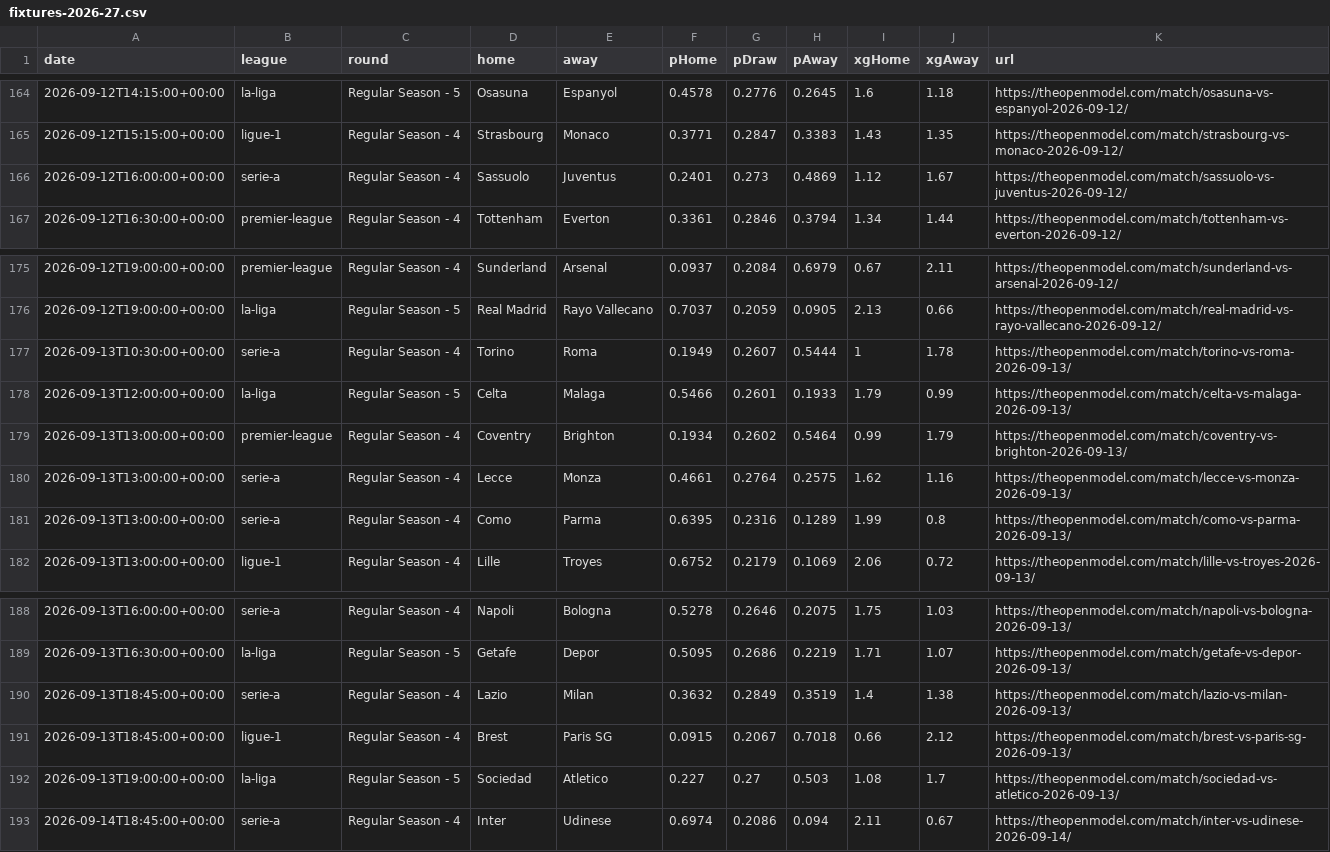
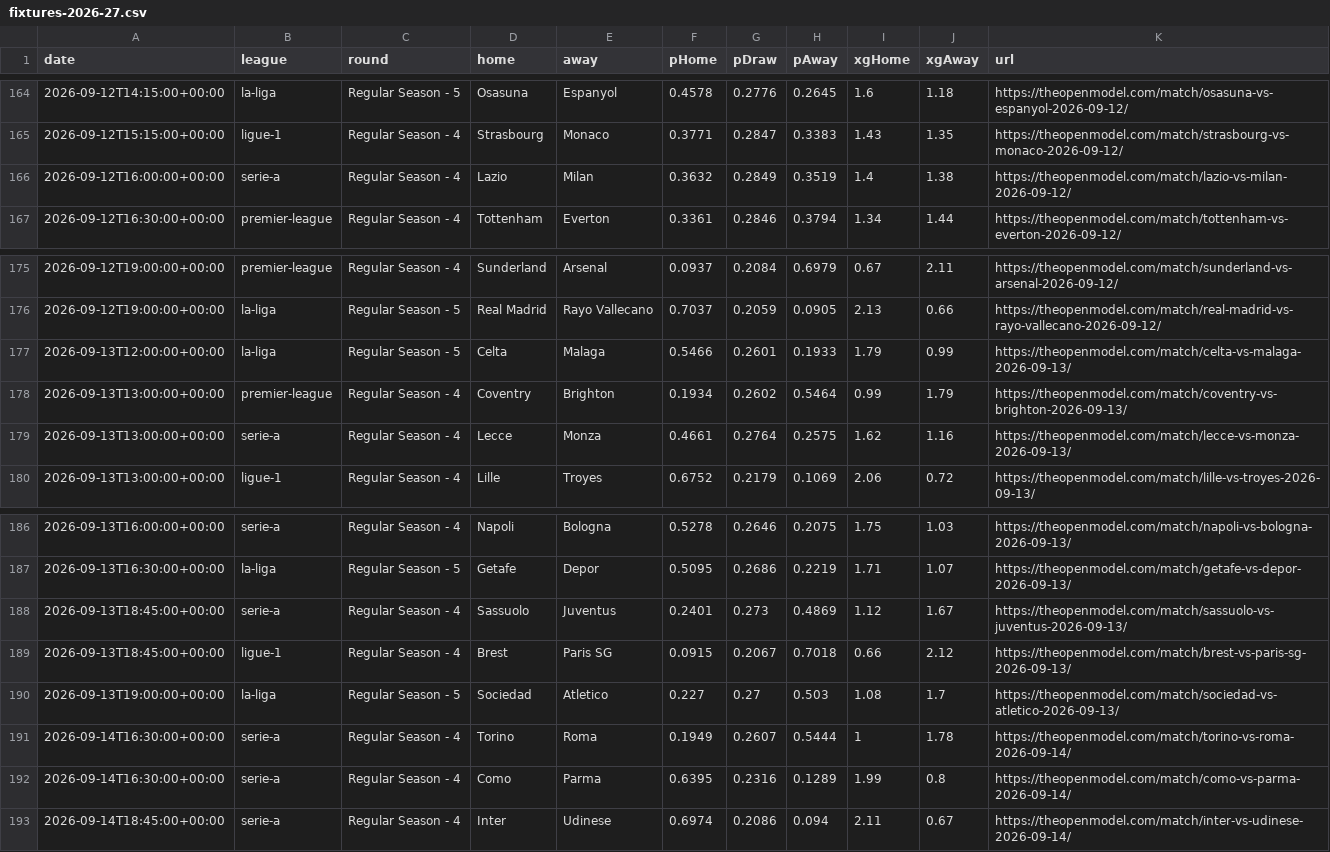
Before and after one commit to Hicruben/theopenmodel, a CSV file: public/data/fixtures-2026-27.csv, drawn as a sheet; only a part is shown, gaps mark what is left out.

```diff
--- a/public/data/fixtures-2026-27.csv
+++ b/public/data/fixtures-2026-27.csv
@@ -165,3 +165,3 @@ date,league,round,home,away,pHome,pDraw,pAway,xgHome,xgAway,url
 2026-09-12T15:15:00+00:00,ligue-1,"Regular Season - 4","Strasbourg","Monaco",0.3771,0.2847,0.3383,1.43,1.35,https://theopenmodel.com/match/strasbourg-vs-monaco-2026-09-12/
-2026-09-12T16:00:00+00:00,serie-a,"Regular Season - 4","Sassuolo","Juventus",0.2401,0.273,0.4869,1.12,1.67,https://theopenmodel.com/match/sassuolo-vs-juventus-2026-09-12/
+2026-09-12T16:00:00+00:00,serie-a,"Regular Season - 4","Lazio","Milan",0.3632,0.2849,0.3519,1.4,1.38,https://theopenmodel.com/match/lazio-vs-milan-2026-09-12/
 2026-09-12T16:30:00+00:00,premier-league,"Regular Season - 4","Tottenham","Everton",0.3361,0.2846,0.3794,1.34,1.44,https://theopenmodel.com/match/tottenham-vs-everton-2026-09-12/
@@ -176,3 +176,2 @@ date,league,round,home,away,pHome,pDraw,pAway,xgHome,xgAway,url
 2026-09-12T19:00:00+00:00,la-liga,"Regular Season - 5","Real Madrid","Rayo Vallecano",0.7037,0.2059,0.0905,2.13,0.66,https://theopenmodel.com/match/real-madrid-vs-rayo-vallecano-2026-09-12/
-2026-09-13T10:30:00+00:00,serie-a,"Regular Season - 4","Torino","Roma",0.1949,0.2607,0.5444,1,1.78,https://theopenmodel.com/match/torino-vs-roma-2026-09-13/
 2026-09-13T12:00:00+00:00,la-liga,"Regular Season - 5","Celta","Malaga",0.5466,0.2601,0.1933,1.79,0.99,https://theopenmodel.com/match/celta-vs-malaga-2026-09-13/
@@ -180,3 +179,2 @@ date,league,round,home,away,pHome,pDraw,pAway,xgHome,xgAway,url
 2026-09-13T13:00:00+00:00,serie-a,"Regular Season - 4","Lecce","Monza",0.4661,0.2764,0.2575,1.62,1.16,https://theopenmodel.com/match/lecce-vs-monza-2026-09-13/
-2026-09-13T13:00:00+00:00,serie-a,"Regular Season - 4","Como","Parma",0.6395,0.2316,0.1289,1.99,0.8,https://theopenmodel.com/match/como-vs-parma-2026-09-13/
 2026-09-13T13:00:00+00:00,ligue-1,"Regular Season - 4","Lille","Troyes",0.6752,0.2179,0.1069,2.06,0.72,https://theopenmodel.com/match/lille-vs-troyes-2026-09-13/
@@ -189,5 +187,7 @@ date,league,round,home,away,pHome,pDraw,pAway,xgHome,xgAway,url
 2026-09-13T16:30:00+00:00,la-liga,"Regular Season - 5","Getafe","Depor",0.5095,0.2686,0.2219,1.71,1.07,https://theopenmodel.com/match/getafe-vs-depor-2026-09-13/
-2026-09-13T18:45:00+00:00,serie-a,"Regular Season - 4","Lazio","Milan",0.3632,0.2849,0.3519,1.4,1.38,https://theopenmodel.com/match/lazio-vs-milan-2026-09-13/
+2026-09-13T18:45:00+00:00,serie-a,"Regular Season - 4","Sassuolo","Juventus",0.2401,0.273,0.4869,1.12,1.67,https://theopenmodel.com/match/sassuolo-vs-juventus-2026-09-13/
 2026-09-13T18:45:00+00:00,ligue-1,"Regular Season - 4","Brest","Paris SG",0.0915,0.2067,0.7018,0.66,2.12,https://theopenmodel.com/match/brest-vs-paris-sg-2026-09-13/
 2026-09-13T19:00:00+00:00,la-liga,"Regular Season - 5","Sociedad","Atletico",0.227,0.27,0.503,1.08,1.7,https://theopenmodel.com/match/sociedad-vs-atletico-2026-09-13/
+2026-09-14T16:30:00+00:00,serie-a,"Regular Season - 4","Torino","Roma",0.1949,0.2607,0.5444,1,1.78,https://theopenmodel.com/match/torino-vs-roma-2026-09-14/
+2026-09-14T16:30:00+00:00,serie-a,"Regular Season - 4","Como","Parma",0.6395,0.2316,0.1289,1.99,0.8,https://theopenmodel.com/match/como-vs-parma-2026-09-14/
 2026-09-14T18:45:00+00:00,serie-a,"Regular Season - 4","Inter","Udinese",0.6974,0.2086,0.094,2.11,0.67,https://theopenmodel.com/match/inter-vs-udinese-2026-09-14/
```
Also changed, not shown: public/data/predictions.csv, 9 other files.
